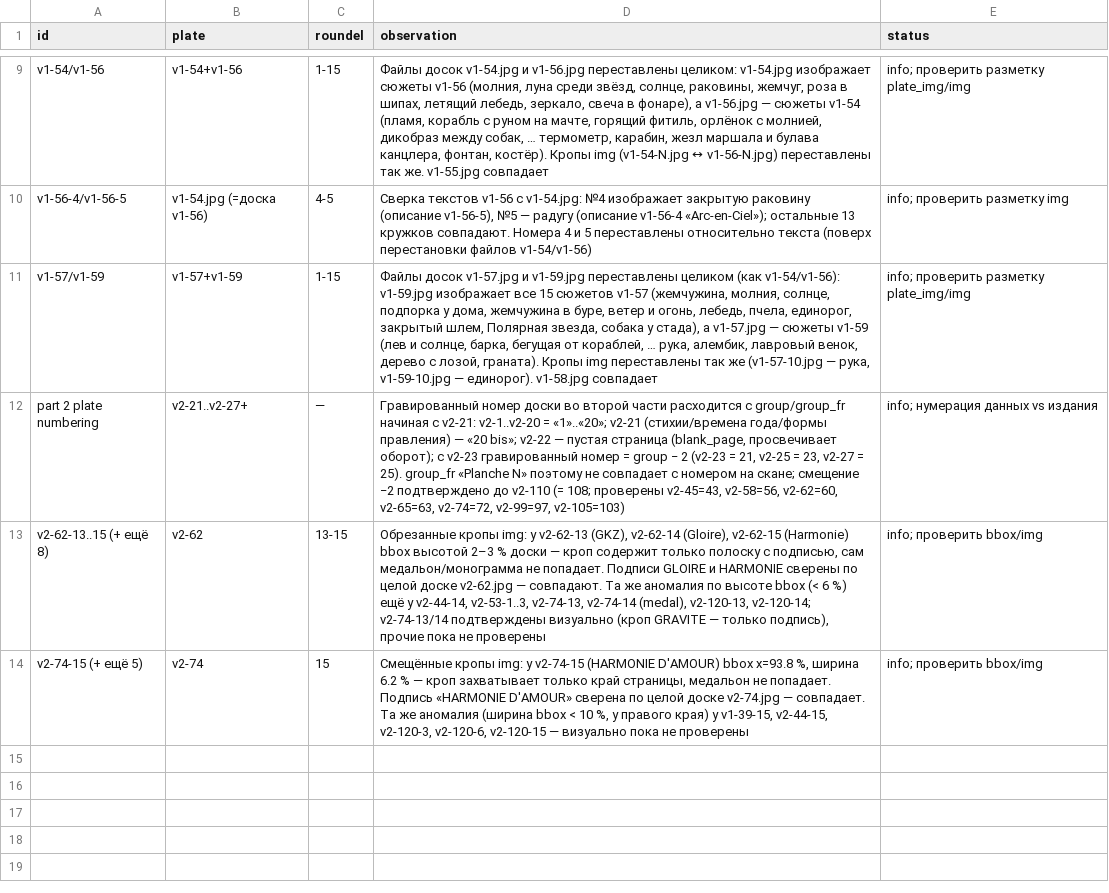
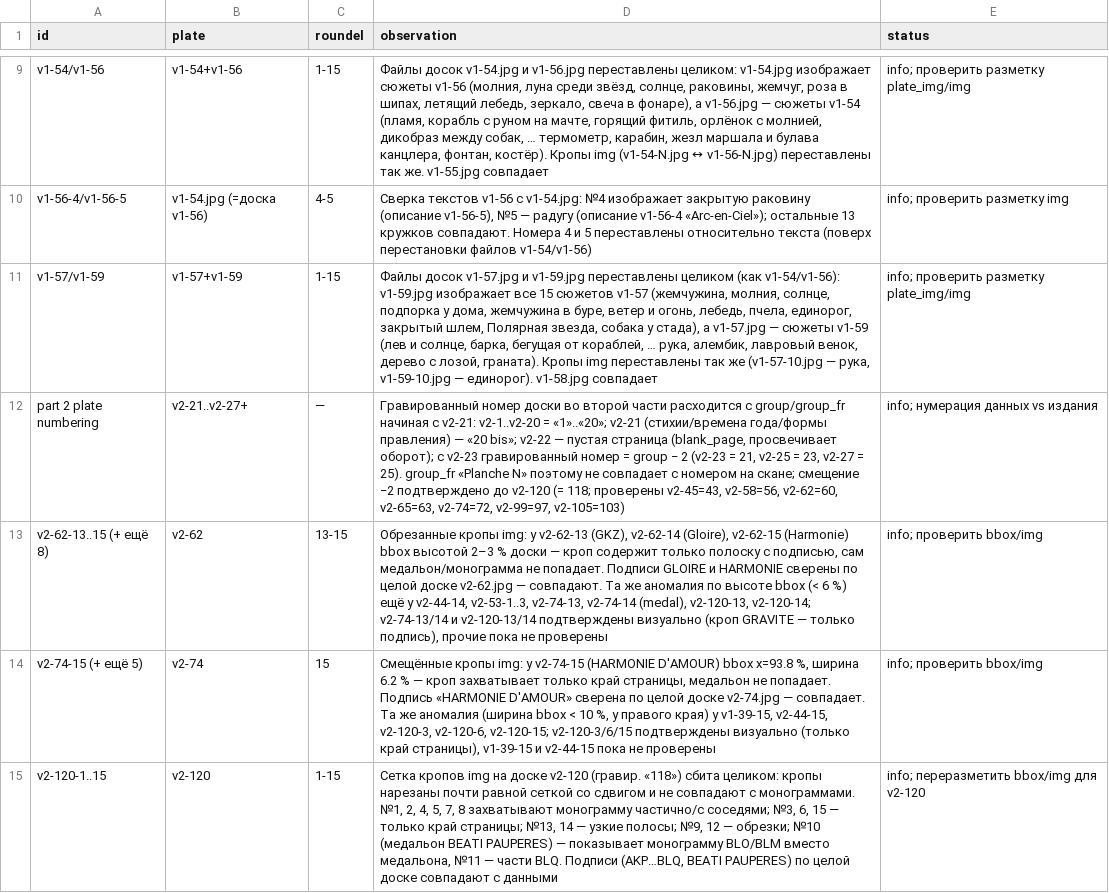
Before and after one commit to nfhours/library, a CSV file: _review/grok/verrien/plate_notes.csv, drawn as a sheet; only a part is shown, gaps mark what is left out.

Commit message:
grok-review: verrien pass A part-2 medallions batch 8 (v2-110-10..v2-119-11); v2-120 crop grid note

```diff
--- a/_review/grok/verrien/plate_notes.csv
+++ b/_review/grok/verrien/plate_notes.csv
@@ -11,4 +11,5 @@ v1-56-4/v1-56-5,v1-54.jpg (=доска v1-56),4-5,"Сверка текстов v
 v1-57/v1-59,v1-57+v1-59,1-15,"Файлы досок v1-57.jpg и v1-59.jpg переставлены целиком (как v1-54/v1-56): v1-59.jpg изображает все 15 сюжетов v1-57 (жемчужина, молния, солнце, подпорка у дома, жемчужина в буре, ветер и огонь, лебедь, пчела, единорог, закрытый шлем, Полярная звезда, собака у стада), а v1-57.jpg — сюжеты v1-59 (лев и солнце, барка, бегущая от кораблей, … рука, алембик, лавровый венок, дерево с лозой, граната). Кропы img переставлены так же (v1-57-10.jpg — рука, v1-59-10.jpg — единорог). v1-58.jpg совпадает",info; проверить разметку plate_img/img
-part 2 plate numbering,v2-21..v2-27+,—,"Гравированный номер доски во второй части расходится с group/group_fr начиная с v2-21: v2-1..v2-20 = «1»..«20»; v2-21 (стихии/времена года/формы правления) — «20 bis»; v2-22 — пустая страница (blank_page, просвечивает оборот); с v2-23 гравированный номер = group − 2 (v2-23 = 21, v2-25 = 23, v2-27 = 25). group_fr «Planche N» поэтому не совпадает с номером на скане; смещение −2 подтверждено до v2-110 (= 108; проверены v2-45=43, v2-58=56, v2-62=60, v2-65=63, v2-74=72, v2-99=97, v2-105=103)",info; нумерация данных vs издания
-v2-62-13..15 (+ ещё 8),v2-62,13-15,"Обрезанные кропы img: у v2-62-13 (GKZ), v2-62-14 (Gloire), v2-62-15 (Harmonie) bbox высотой 2–3 % доски — кроп содержит только полоску с подписью, сам медальон/монограмма не попадает. Подписи GLOIRE и HARMONIE сверены по целой доске v2-62.jpg — совпадают. Та же аномалия по высоте bbox (< 6 %) ещё у v2-44-14, v2-53-1..3, v2-74-13, v2-74-14 (medal), v2-120-13, v2-120-14; v2-74-13/14 подтверждены визуально (кроп GRAVITE — только подпись), прочие пока не проверены",info; проверить bbox/img
-v2-74-15 (+ ещё 5),v2-74,15,"Смещённые кропы img: у v2-74-15 (HARMONIE D'AMOUR) bbox x=93.8 %, ширина 6.2 % — кроп захватывает только край страницы, медальон не попадает. Подпись «HARMONIE D'AMOUR» сверена по целой доске v2-74.jpg — совпадает. Та же аномалия (ширина bbox < 10 %, у правого края) у v1-39-15, v2-44-15, v2-120-3, v2-120-6, v2-120-15 — визуально пока не проверены",info; проверить bbox/img
+part 2 plate numbering,v2-21..v2-27+,—,"Гравированный номер доски во второй части расходится с group/group_fr начиная с v2-21: v2-1..v2-20 = «1»..«20»; v2-21 (стихии/времена года/формы правления) — «20 bis»; v2-22 — пустая страница (blank_page, просвечивает оборот); с v2-23 гравированный номер = group − 2 (v2-23 = 21, v2-25 = 23, v2-27 = 25). group_fr «Planche N» поэтому не совпадает с номером на скане; смещение −2 подтверждено до v2-120 (= 118; проверены v2-45=43, v2-58=56, v2-62=60, v2-65=63, v2-74=72, v2-99=97, v2-105=103)",info; нумерация данных vs издания
+v2-62-13..15 (+ ещё 8),v2-62,13-15,"Обрезанные кропы img: у v2-62-13 (GKZ), v2-62-14 (Gloire), v2-62-15 (Harmonie) bbox высотой 2–3 % доски — кроп содержит только полоску с подписью, сам медальон/монограмма не попадает. Подписи GLOIRE и HARMONIE сверены по целой доске v2-62.jpg — совпадают. Та же аномалия по высоте bbox (< 6 %) ещё у v2-44-14, v2-53-1..3, v2-74-13, v2-74-14 (medal), v2-120-13, v2-120-14; v2-74-13/14 и v2-120-13/14 подтверждены визуально (кроп GRAVITE — только подпись), прочие пока не проверены",info; проверить bbox/img
+v2-74-15 (+ ещё 5),v2-74,15,"Смещённые кропы img: у v2-74-15 (HARMONIE D'AMOUR) bbox x=93.8 %, ширина 6.2 % — кроп захватывает только край страницы, медальон не попадает. Подпись «HARMONIE D'AMOUR» сверена по целой доске v2-74.jpg — совпадает. Та же аномалия (ширина bbox < 10 %, у правого края) у v1-39-15, v2-44-15, v2-120-3, v2-120-6, v2-120-15; v2-120-3/6/15 подтверждены визуально (только край страницы), v1-39-15 и v2-44-15 пока не проверены",info; проверить bbox/img
+v2-120-1..15,v2-120,1-15,"Сетка кропов img на доске v2-120 (гравир. «118») сбита целиком: кропы нарезаны почти равной сеткой со сдвигом и не совпадают с монограммами. №1, 2, 4, 5, 7, 8 захватывают монограмму частично/с соседями; №3, 6, 15 — только край страницы; №13, 14 — узкие полосы; №9, 12 — обрезки; №10 (медальон BEATI PAUPERES) — показывает монограмму BLO/BLM вместо медальона, №11 — части BLQ. Подписи (AKP…BLQ, BEATI PAUPERES) по целой доске совпадают с данными",info; переразметить bbox/img для v2-120
```
Also changed, not shown: _review/grok/progress.csv, _review/grok/verrien/medal_ru_collisions.csv, 21 other files.
